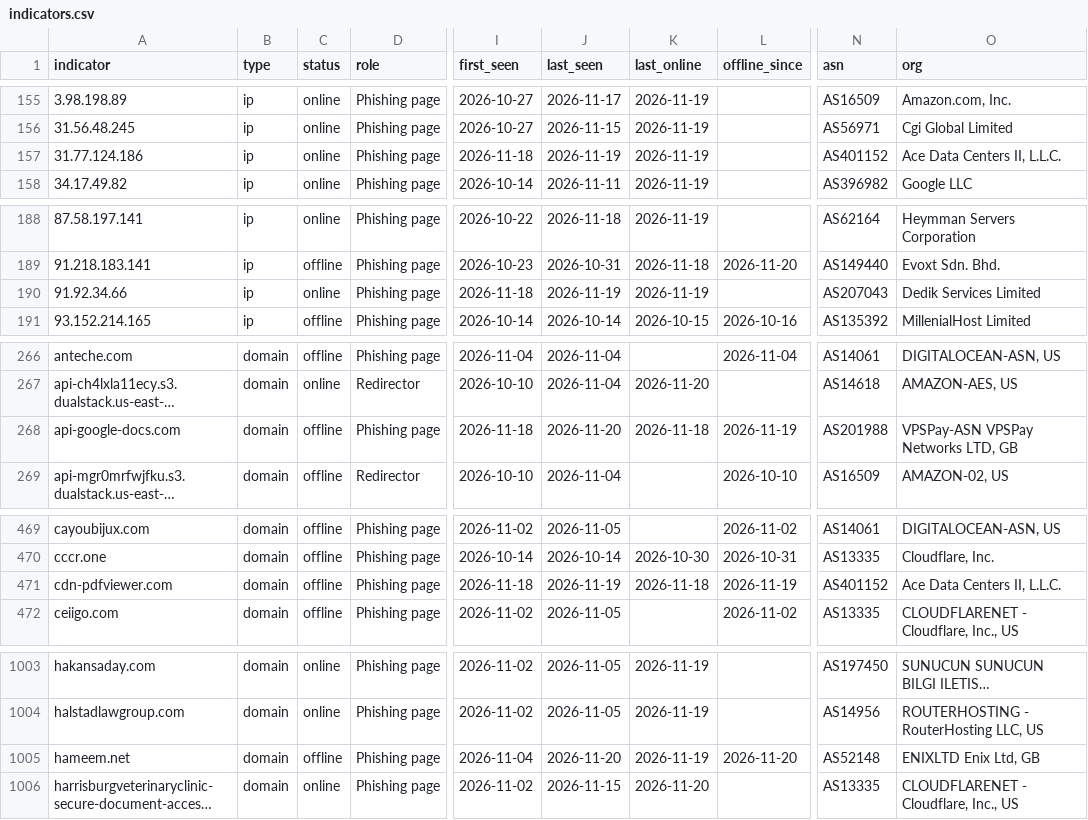
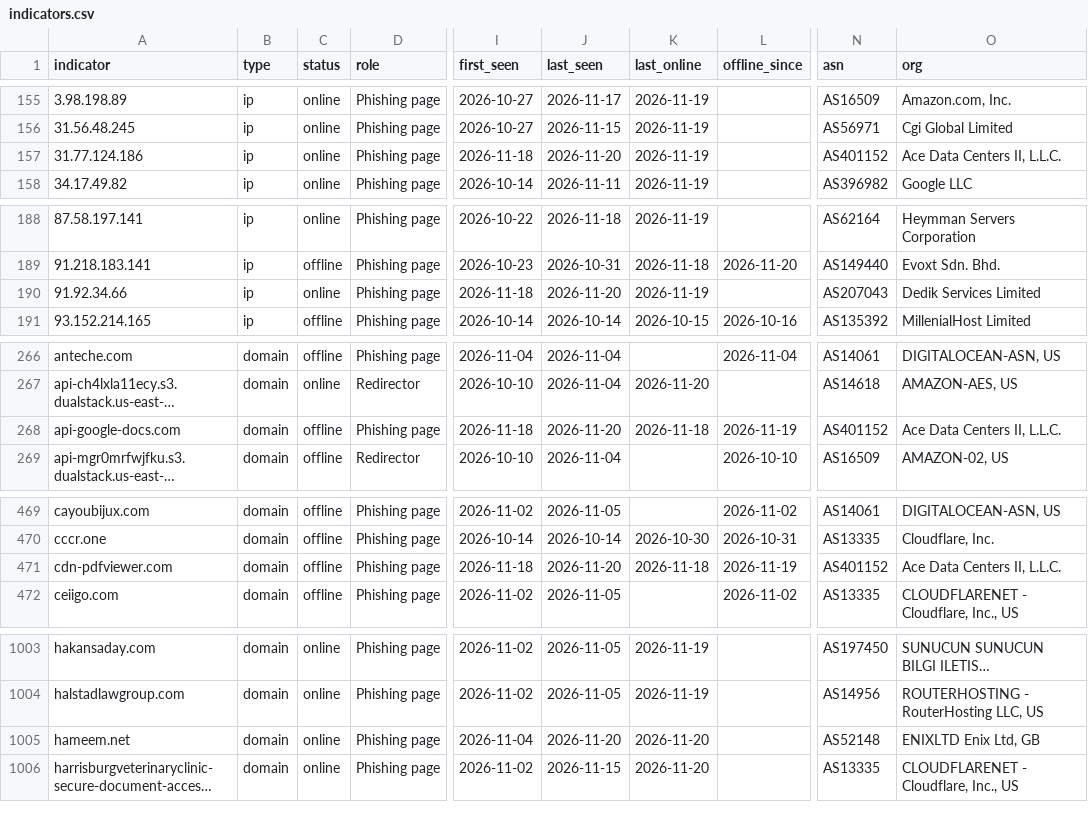
Before and after one commit to newtonpaul-hunting/Phish_Sight_IOCs, a CSV file: credential-phishing/indicators.csv, drawn as a sheet; only a part is shown, gaps mark what is left out; long unchanged cells end in …; the diff covers the shown part only; the diff names each change by its address in the sheet, - before the commit and + after, or states it on an @@ line.

Commit message:
Update IOCs (11,798 indicators, 235 payloads)

```diff
--- a/credential-phishing/indicators.csv
+++ b/credential-phishing/indicators.csv
-J157 (last_seen): 2026-11-19
+J157 (last_seen): 2026-11-20
-J190 (last_seen): 2026-11-19
+J190 (last_seen): 2026-11-20
-N268 (asn): AS201988
+N268 (asn): AS401152
-O268 (org): VPSPay-ASN VPSPay Networks LTD, GB
+O268 (org): Ace Data Centers II, L.L.C.
-J471 (last_seen): 2026-11-19
+J471 (last_seen): 2026-11-20
-C1005 (status): offline
+C1005 (status): online
-K1005 (last_online): 2026-11-19
+K1005 (last_online): 2026-11-20
-L1005 (offline_since): 2026-11-20
+L1005 (offline_since): (empty)
```
Also changed, not shown: 1 edited cell elsewhere in this file, device-code-phishing/indicators.csv, kit-backends/indicators.csv, 14 other files.
